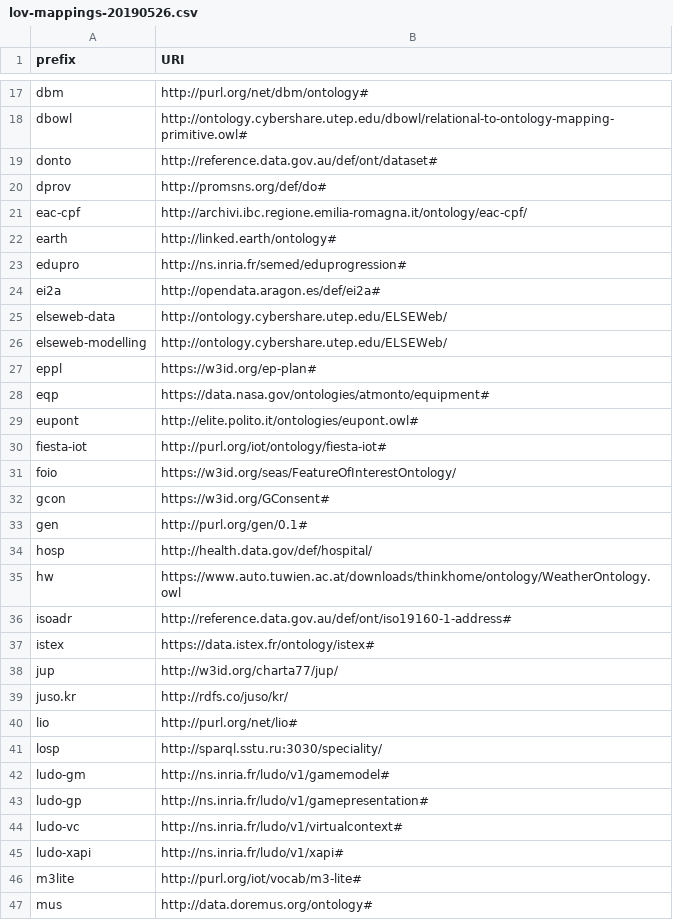
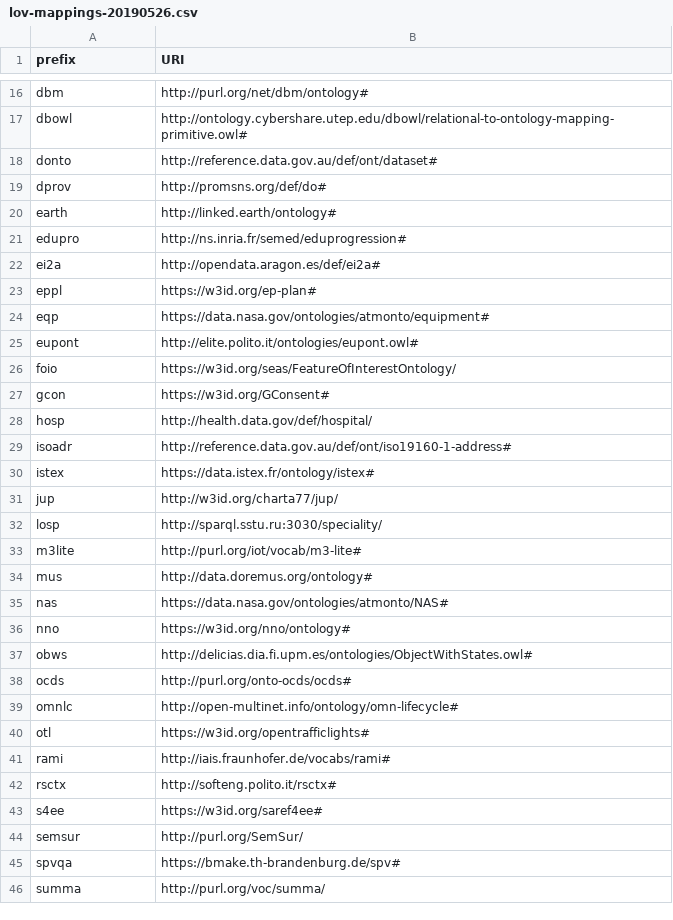
Before and after one commit to cygri/prefix.cc, a CSV file: bulk-imports/lov-mappings-20190526.csv, drawn as a sheet; only a part is shown, gaps mark what is left out; the shorter side is filled out with more unchanged rows; the diff covers the shown part only; the diff names each change by its address in the sheet, - before the commit and + after, or states it on an @@ line.

Commit message:
Removed invalid or existing mappings

```diff
--- a/bulk-imports/lov-mappings-20190526.csv
+++ b/bulk-imports/lov-mappings-20190526.csv
-row 21: eac-cpf | http://archivi.ibc.regione.emilia-romagna.it/ontology/eac-cpf/
-row 25: elseweb-data | http://ontology.cybershare.utep.edu/ELSEWeb/
-row 26: elseweb-modelling | http://ontology.cybershare.utep.edu/ELSEWeb/
-row 30: fiesta-iot | http://purl.org/iot/ontology/fiesta-iot#
-row 33: gen | http://purl.org/gen/0.1#
-row 35: hw | https://www.auto.tuwien.ac.at/downloads/thinkhome/ontology/WeatherOntology.owl
-row 39: juso.kr | http://rdfs.co/juso/kr/
-row 40: lio | http://purl.org/net/lio#
-row 42: ludo-gm | http://ns.inria.fr/ludo/v1/gamemodel#
-row 43: ludo-gp | http://ns.inria.fr/ludo/v1/gamepresentation#
-row 44: ludo-vc | http://ns.inria.fr/ludo/v1/virtualcontext#
-row 45: ludo-xapi | http://ns.inria.fr/ludo/v1/xapi#
```
Also changed, not shown: 9 removed rows elsewhere in this file, 1 other file.
